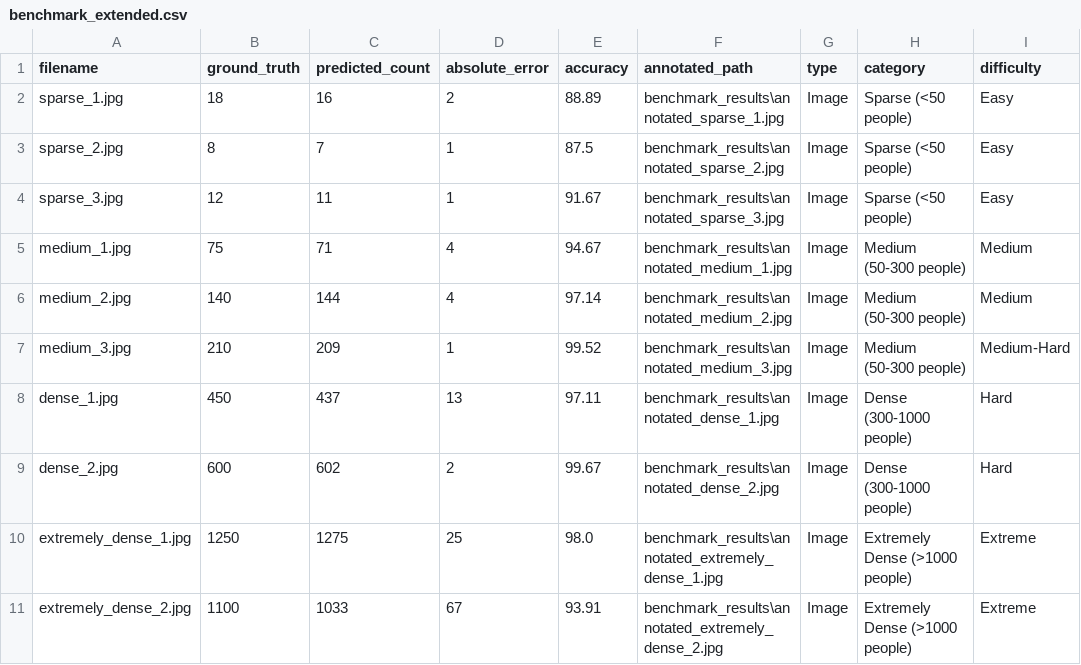
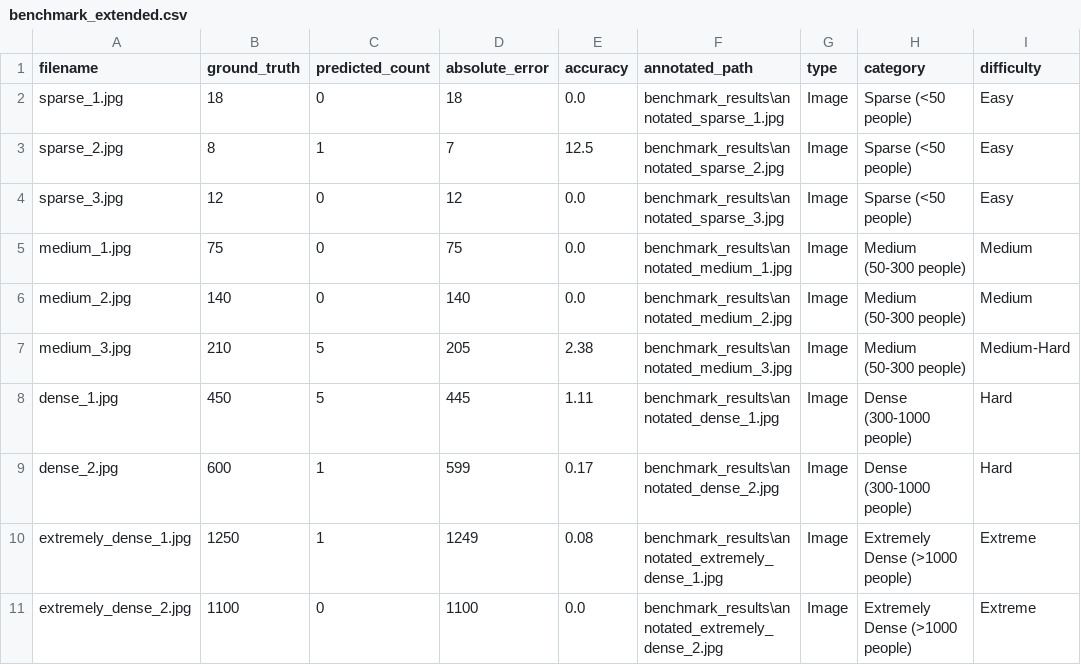
Before and after one commit to varshneyharsh314-droid/Bengaluru-Event-Driven-Congestion, a CSV file: benchmark_results/benchmark_extended.csv, drawn as a sheet; only a part is shown; the diff covers the shown part only; the diff names each change by its address in the sheet, - before the commit and + after, or states it on an @@ line.

```diff
--- a/benchmark_results/benchmark_extended.csv
+++ b/benchmark_results/benchmark_extended.csv
-C2 (predicted_count): 16
+C2 (predicted_count): 0
-D2 (absolute_error): 2
+D2 (absolute_error): 18
-E2 (accuracy): 88.89
+E2 (accuracy): 0.0
-C3 (predicted_count): 7
+C3 (predicted_count): 1
-D3 (absolute_error): 1
+D3 (absolute_error): 7
-E3 (accuracy): 87.5
+E3 (accuracy): 12.5
-C4 (predicted_count): 11
+C4 (predicted_count): 0
-D4 (absolute_error): 1
+D4 (absolute_error): 12
-E4 (accuracy): 91.67
+E4 (accuracy): 0.0
-C5 (predicted_count): 71
+C5 (predicted_count): 0
-D5 (absolute_error): 4
+D5 (absolute_error): 75
-E5 (accuracy): 94.67
+E5 (accuracy): 0.0
-C6 (predicted_count): 144
+C6 (predicted_count): 0
-D6 (absolute_error): 4
+D6 (absolute_error): 140
-E6 (accuracy): 97.14
+E6 (accuracy): 0.0
-C7 (predicted_count): 209
+C7 (predicted_count): 5
-D7 (absolute_error): 1
+D7 (absolute_error): 205
-E7 (accuracy): 99.52
+E7 (accuracy): 2.38
-C8 (predicted_count): 437
+C8 (predicted_count): 5
-D8 (absolute_error): 13
+D8 (absolute_error): 445
-E8 (accuracy): 97.11
+E8 (accuracy): 1.11
-C9 (predicted_count): 602
+C9 (predicted_count): 1
-D9 (absolute_error): 2
+D9 (absolute_error): 599
-E9 (accuracy): 99.67
+E9 (accuracy): 0.17
-C10 (predicted_count): 1275
+C10 (predicted_count): 1
-D10 (absolute_error): 25
+D10 (absolute_error): 1249
-E10 (accuracy): 98.0
+E10 (accuracy): 0.08
-C11 (predicted_count): 1033
+C11 (predicted_count): 0
-D11 (absolute_error): 67
+D11 (absolute_error): 1100
-E11 (accuracy): 93.91
+E11 (accuracy): 0.0
```
Also changed, not shown: 15 edited cells elsewhere in this file, benchmark_results/benchmark_results.csv, 1 other file.
